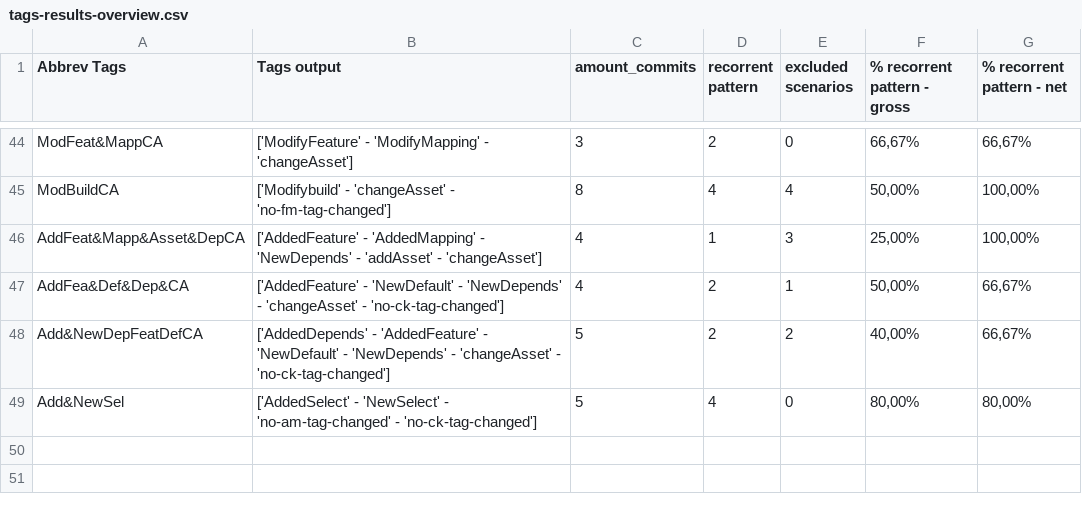
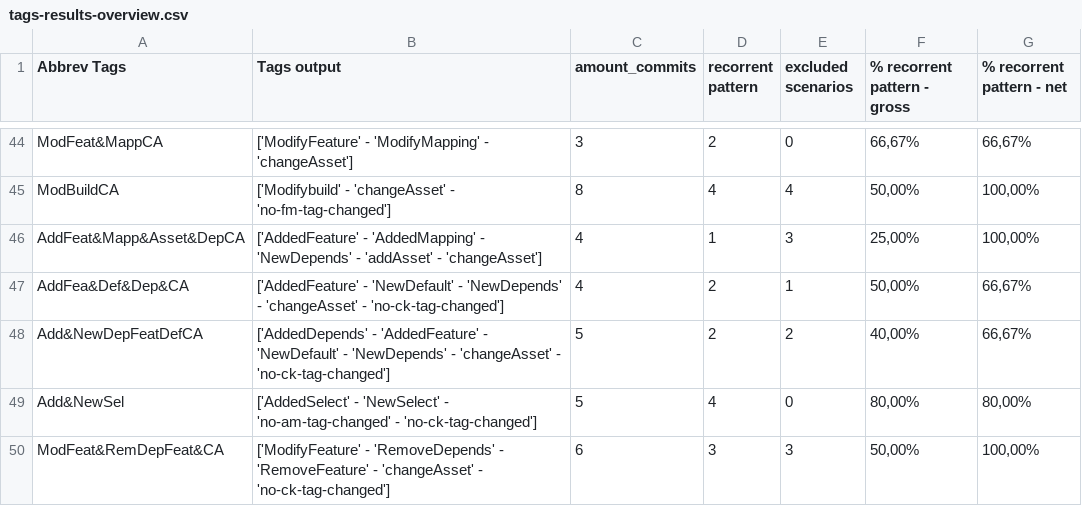
Before and after one commit to karinegmg/SPL-Classifier, a CSV file: journal-results/tags-results-overview.csv, drawn as a sheet; only a part is shown, gaps mark what is left out.

Commit message:
refactor: :memo: Update file with results

```diff
--- a/journal-results/tags-results-overview.csv
+++ b/journal-results/tags-results-overview.csv
@@ -49 +49,2 @@ Add&NewDepFeatDefCA,['AddedDepends' - 'AddedFeature' - 'NewDefault' - 'NewDepend
 Add&NewSel,['AddedSelect' - 'NewSelect' - 'no-am-tag-changed' - 'no-ck-tag-changed'],5,4,0,"80,00%","80,00%"
+ModFeat&RemDepFeat&CA,['ModifyFeature' - 'RemoveDepends' - 'RemoveFeature' - 'changeAsset' - 'no-ck-tag-changed'],6,3,	3, "50,00%", "100,00%"
```
Also changed, not shown: 1 other file.
